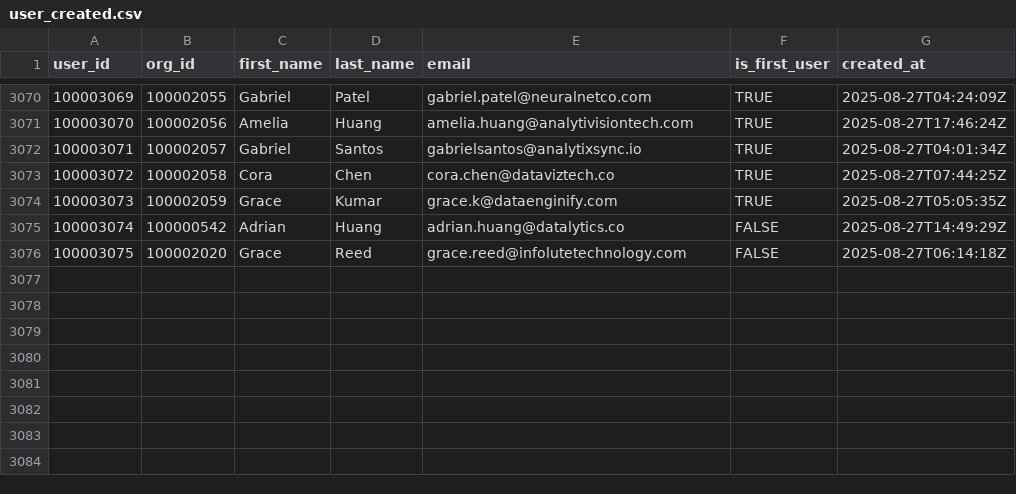
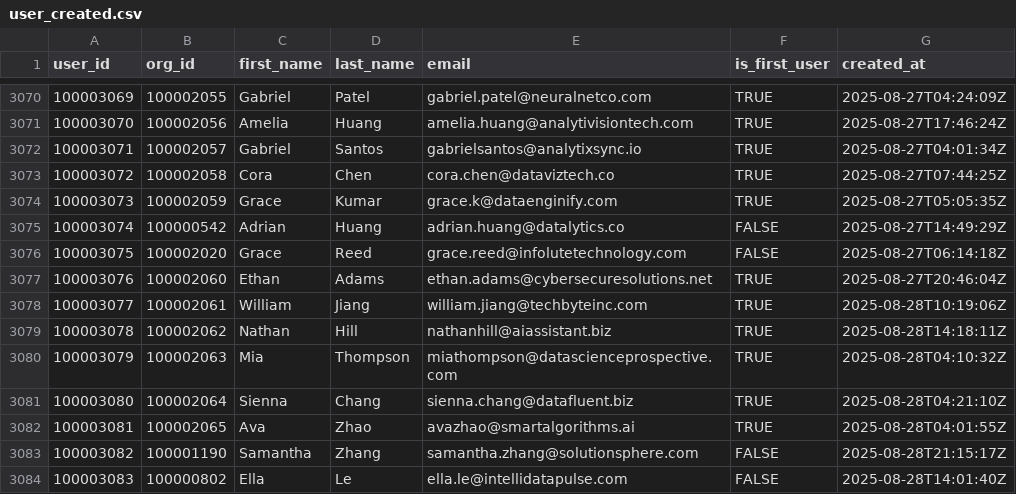
Before and after one commit to datafold/demo, a CSV file: datagen/user_created.csv, drawn as a sheet; only a part is shown, gaps mark what is left out; the diff names each change by its address in the sheet, - before the commit and + after, or states it on an @@ line.

Commit message:
New data obtained on Fri Aug 29 00:21:27 UTC 2025

```diff
--- a/datagen/user_created.csv
+++ b/datagen/user_created.csv
+row 3077: 100003076 | 100002060 | Ethan | Adams | ethan.adams@cybersecuresolutions.net | TRUE | 2025-08-27T20:46:04Z
+row 3078: 100003077 | 100002061 | William | Jiang | william.jiang@techbyteinc.com | TRUE | 2025-08-28T10:19:06Z
+row 3079: 100003078 | 100002062 | Nathan | Hill | nathanhill@aiassistant.biz | TRUE | 2025-08-28T14:18:11Z
+row 3080: 100003079 | 100002063 | Mia | Thompson | miathompson@datascienceprospective.com | TRUE | 2025-08-28T04:10:32Z
+row 3081: 100003080 | 100002064 | Sienna | Chang | sienna.chang@datafluent.biz | TRUE | 2025-08-28T04:21:10Z
+row 3082: 100003081 | 100002065 | Ava | Zhao | avazhao@smartalgorithms.ai | TRUE | 2025-08-28T04:01:55Z
+row 3083: 100003082 | 100001190 | Samantha | Zhang | samantha.zhang@solutionsphere.com | FALSE | 2025-08-28T21:15:17Z
+row 3084: 100003083 | 100000802 | Ella | Le | ella.le@intellidatapulse.com | FALSE | 2025-08-28T14:01:40Z
```
Also changed, not shown: datagen/feature_used.csv, datagen/feature_used_broken.csv, 12 other files.
